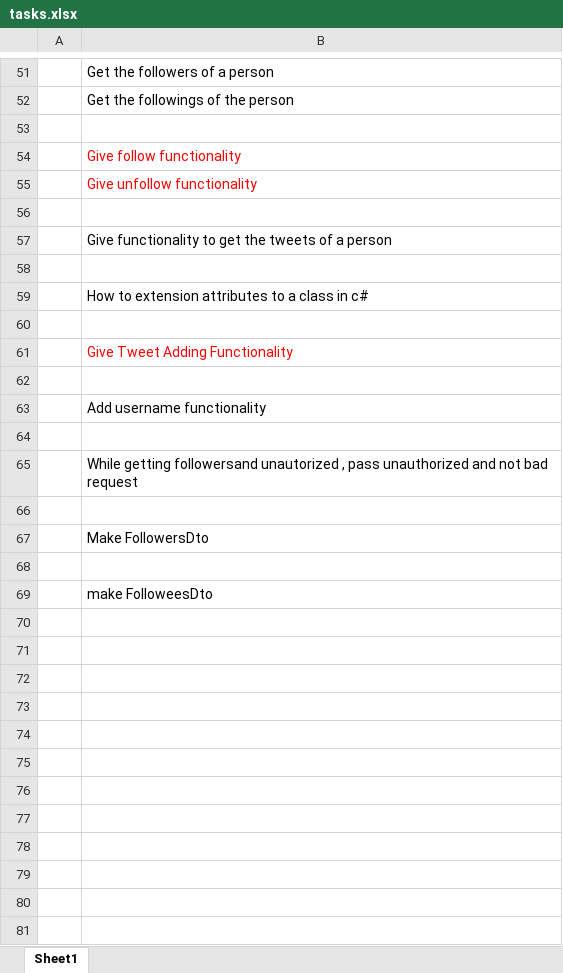
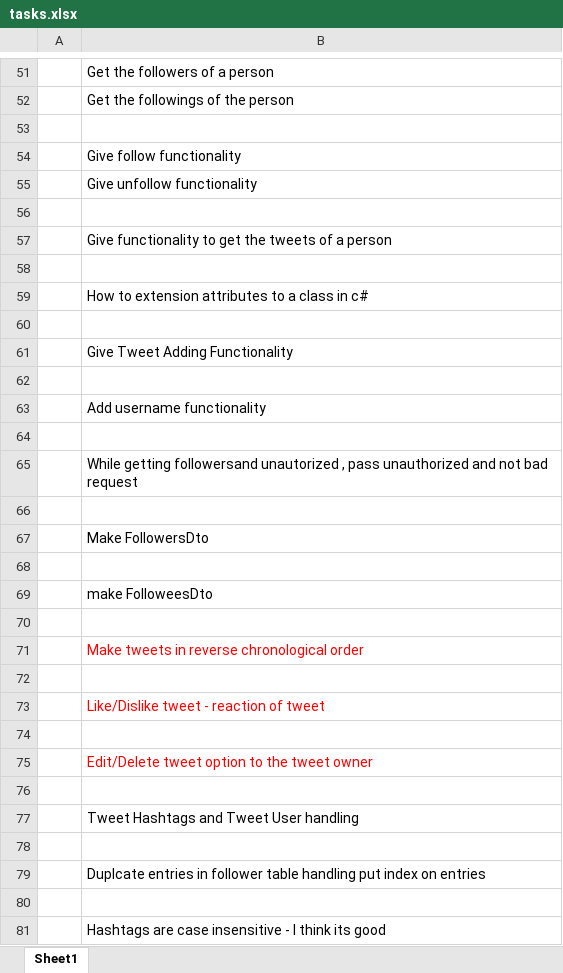
Before and after one commit to himanshu-uppal/Glitter, an Excel workbook: tasks.xlsx, sheet Sheet1, drawn as a sheet; only a part is shown, gaps mark what is left out; values as stored, in another font and other column widths than the file's, no borders; the diff names each change by its address in the sheet, - before the commit and + after, or states it on an @@ line.

Commit message:
create new Tweet functionality with their hashtags saved with tweet

```diff
--- a/tasks.xlsx (sheet Sheet1)
+++ b/tasks.xlsx (sheet Sheet1)
-B54:B55 text colour: #FF0000
+B54:B55 text colour: black
-B61 text colour: #FF0000
+B61 text colour: black
+row 70: (empty)
+row 71:  | Make tweets in reverse chronological order
+row 72: (empty)
+row 73:  | Like/Dislike tweet - reaction of tweet
+row 74: (empty)
+row 75:  | Edit/Delete tweet option to the tweet owner
+row 76: (empty)
+row 77:  | Tweet Hashtags and Tweet User handling
+row 78: (empty)
+row 79:  | Duplcate entries in follower table handling put index on entries
+row 80: (empty)
+row 81:  | Hashtags are case insensitive - I think its good
```
Also changed, not shown: 20 other files.
